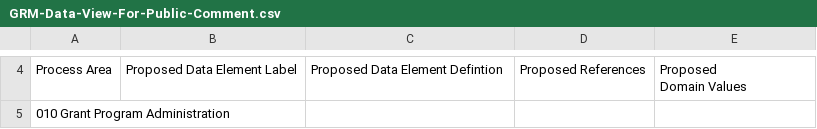
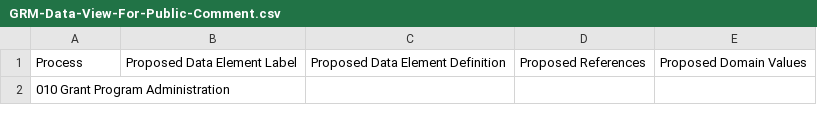
Before and after one commit to thecapacity/grantsfeedback, a CSV file: data/GRM-Data-View-For-Public-Comment.csv, drawn as a sheet; only a part is shown, gaps mark what is left out; the diff covers the shown part only.

Commit message:
Update GRM-Data-View-For-Public-Comment.csv

```diff
--- a/data/GRM-Data-View-For-Public-Comment.csv
+++ b/data/GRM-Data-View-For-Public-Comment.csv
@@ -4,2 +1 @@
-Process Area,Proposed Data Element Label,Proposed Data Element Defintion,Proposed References ,"Proposed
- Domain Values"
+Process,Proposed Data Element Label, Proposed Data Element Definition, Proposed References, Proposed Domain Values
```
Also changed, not shown: 1 added row and 4 removed rows elsewhere in this file.
